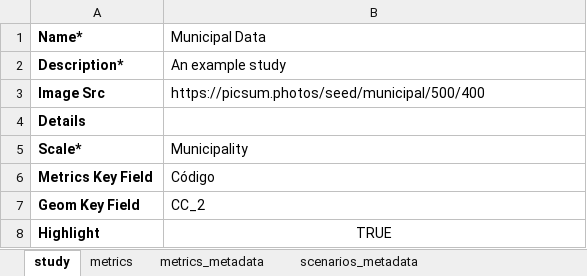
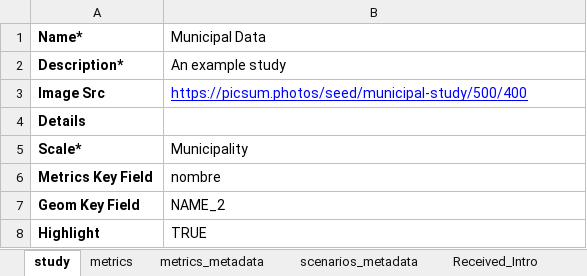
Before and after one commit to Dashboard-IN3/tecnico-energy-app, an Excel workbook: data/municipal-study.xlsx, sheet study, drawn as a sheet; values as stored, in another font and other column widths than the file's, no borders; charts and pictures not drawn; the diff names each change by its address in the sheet, - before the commit and + after, or states it on an @@ line.

Commit message:
Update data

```diff
--- a/data/municipal-study.xlsx (sheet study)
+++ b/data/municipal-study.xlsx (sheet study)
-B3 (Municipal Data): https://picsum.photos/seed/municipal/500/400
+B3 (Municipal Data): https://picsum.photos/seed/municipal-study/500/400
@@ B3 underline: off → on, text colour: black → #0000FF @@
-B6 (Municipal Data): Código
+B6 (Municipal Data): nombre
-B7 (Municipal Data): CC_2
+B7 (Municipal Data): NAME_2
-B8 alignment: center
+B8 alignment: left
```
Also changed, not shown: sheet Received_Intro, sheet metrics_metadata, sheet metrics, sheet scenarios_metadata, other sheet tabs, hidden cells, charts or pictures.
